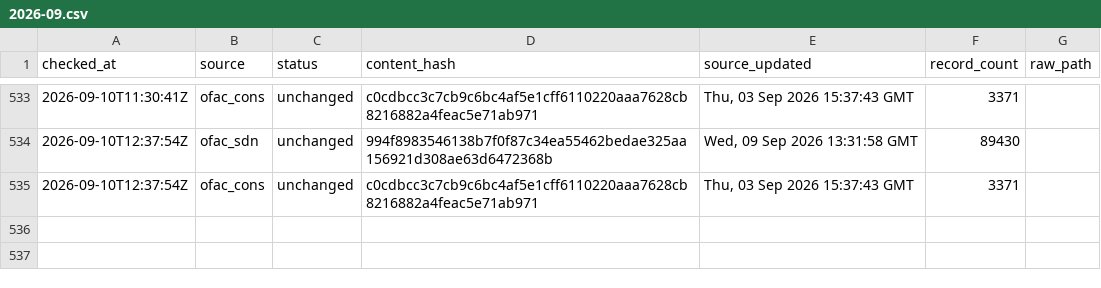
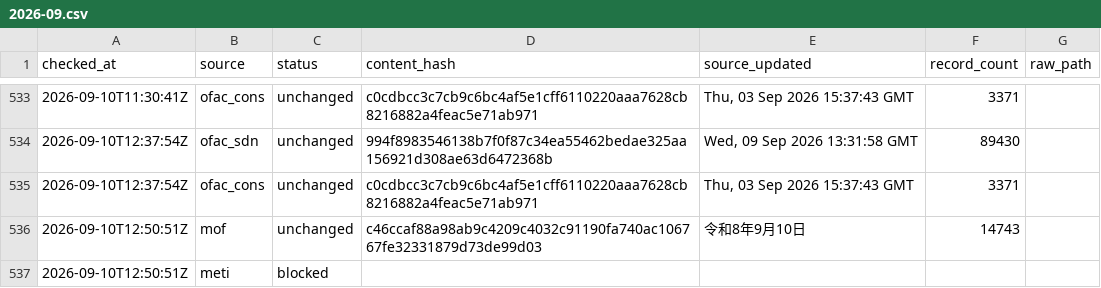
Before and after one commit to kenmizuno-cpu/sanctions-watch, a CSV file: data/heartbeat/2026-09.csv, drawn as a sheet; only a part is shown, gaps mark what is left out; the diff names each change by its address in the sheet, - before the commit and + after, or states it on an @@ line.

```diff
--- a/data/heartbeat/2026-09.csv
+++ b/data/heartbeat/2026-09.csv
+row 536: 2026-09-10T12:50:51Z | mof | unchanged | c46ccaf88a98ab9c4209c4032c91190fa740ac106767fe32331879d73de99d03 | 令和8年9月10日 | 14743
+row 537: 2026-09-10T12:50:51Z | meti | blocked
```
Also changed, not shown: data/dashboard/status.csv, data/source_audit/2026-09.csv.
